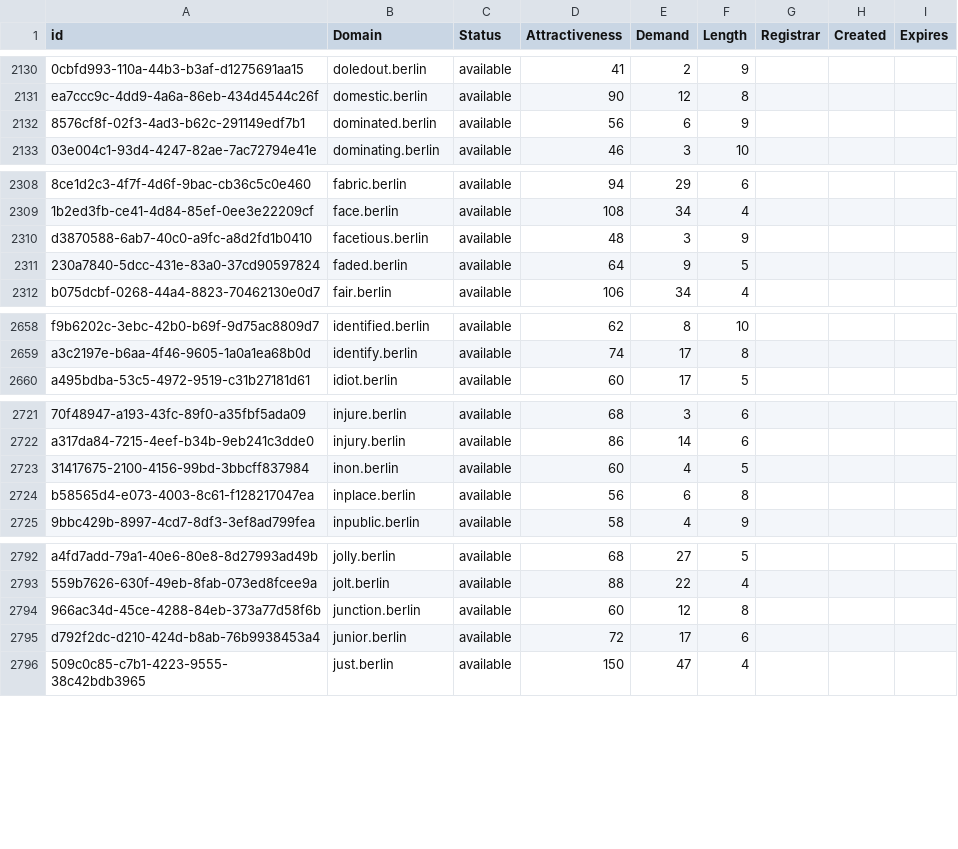
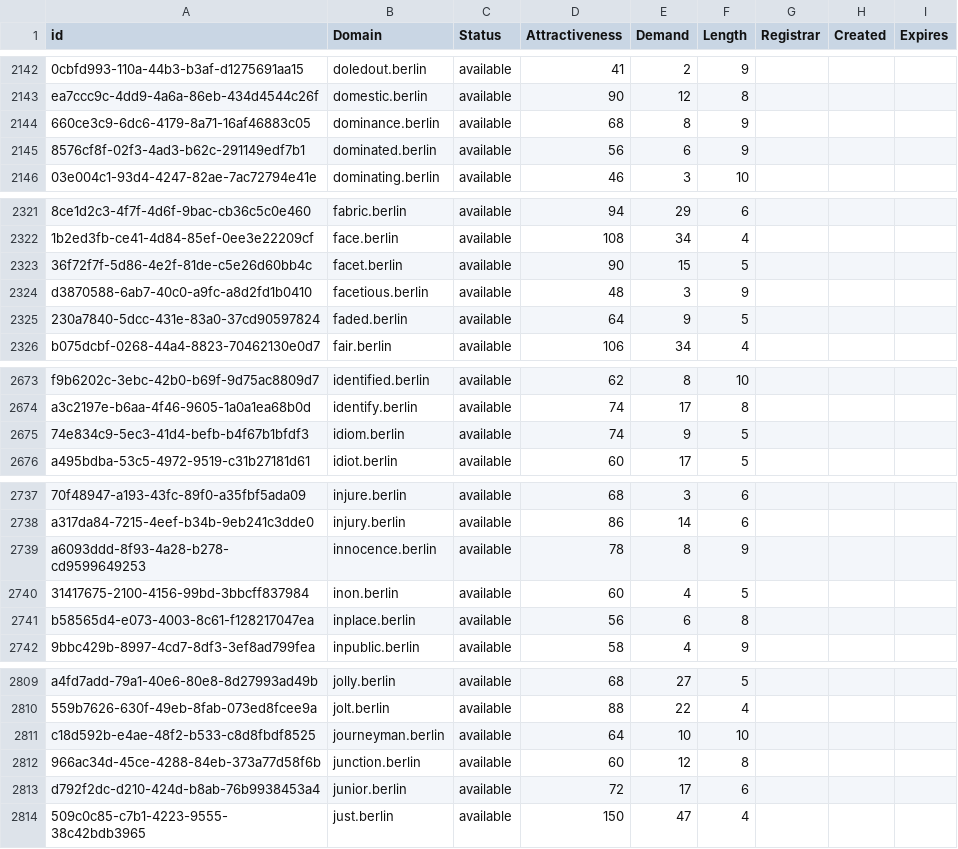
Before and after one commit to UniqueDomains/berlin-oneword-domains, a CSV file: berlin.csv, drawn as a sheet; only a part is shown, gaps mark what is left out; the diff covers the shown part only; the diff names each change by its address in the sheet, - before the commit and + after, or states it on an @@ line.

```diff
--- a/berlin.csv
+++ b/berlin.csv
+row 2144: 660ce3c9-6dc6-4179-8a71-16af46883c05 | dominance.berlin | available | 68 | 8 | 9
+row 2323: 36f72f7f-5d86-4e2f-81de-c5e26d60bb4c | facet.berlin | available | 90 | 15 | 5
+row 2675: 74e834c9-5ec3-41d4-befb-b4f67b1bfdf3 | idiom.berlin | available | 74 | 9 | 5
+row 2739: a6093ddd-8f93-4a28-b278-cd9599649253 | innocence.berlin | available | 78 | 8 | 9
+row 2811: c18d592b-e4ae-48f2-b533-c8d8fbdf8525 | journeyman.berlin | available | 64 | 10 | 10
```
Also changed, not shown: 23 added rows and 13 edited cells elsewhere in this file, 2 other files.
